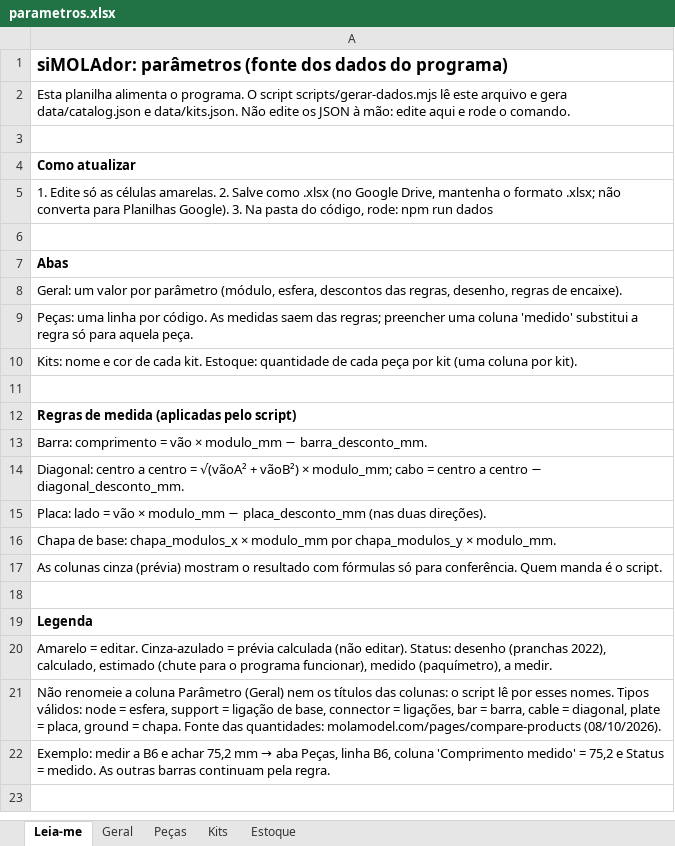
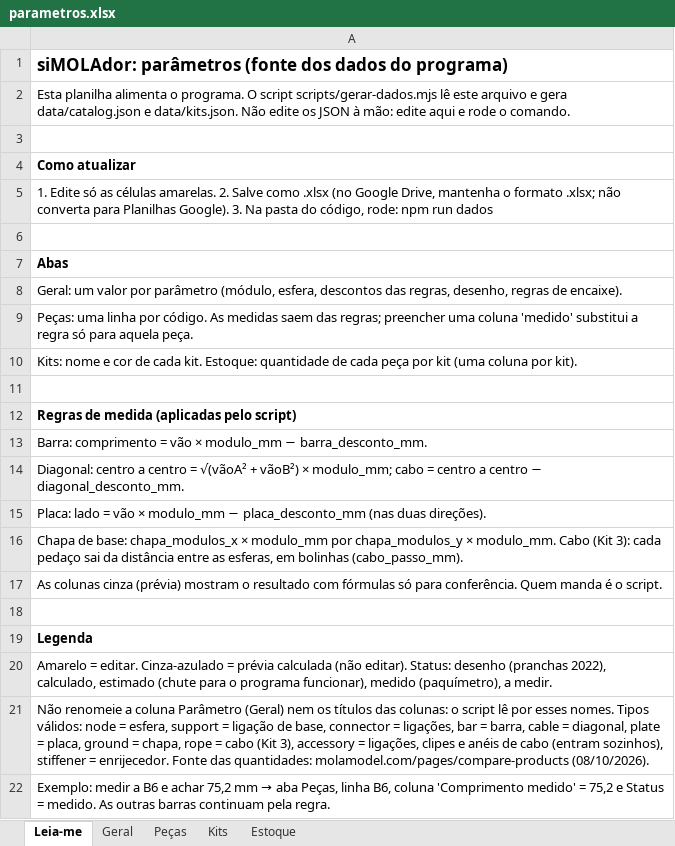
Before and after one commit to polibuilding/simolador, an Excel workbook: data/parametros.xlsx, sheet Leia-me, drawn as a sheet; values as stored, in another font and other column widths than the file's, no borders; the diff names each change by its address in the sheet, - before the commit and + after, or states it on an @@ line.

```diff
--- a/data/parametros.xlsx (sheet Leia-me)
+++ b/data/parametros.xlsx (sheet Leia-me)
-A16: …× modulo_mm.
+A16: …× modulo_mm. Cabo (Kit 3): cada pedaço sai da distância entre as esferas, em bolinhas (cabo_passo_mm).
-A21: …ground = chapa. Fonte das…
+A21: …ground = chapa, rope = cabo (Kit 3), accessory = ligações, clipes e anéis de cabo (entram sozinhos), stiffener = enrijecedor. Fonte das…
```
Also changed, not shown: sheet Peças, sheet Geral, sheet Estoque, sheet Kits, 28 other files.
